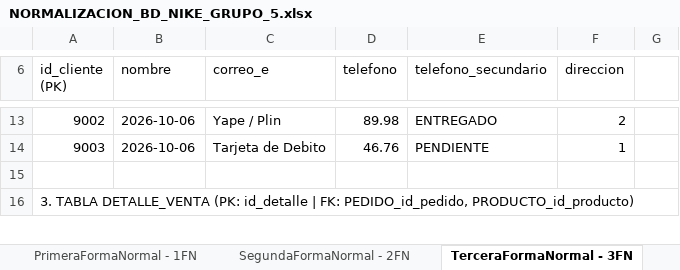
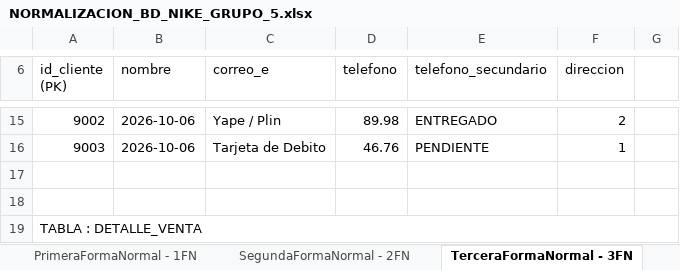
Before and after one commit to FLEMCR/Proyecto-Base-de-Datos-Relacionales-NIKE.Inc, an Excel workbook: normalizacion/NORMALIZACION_BD_NIKE_GRUPO_5.xlsx, sheet TerceraFormaNormal - 3FN, drawn as a sheet; only a part is shown, gaps mark what is left out; values as stored, in another font and other column widths than the file's, no cell formats; addresses are those after the commit; the diff covers the shown part only; the diff names each change by its address in the sheet, - before the commit and + after, or states it on an @@ line.

Commit message:
avance de normalizacion

```diff
--- a/normalizacion/NORMALIZACION_BD_NIKE_GRUPO_5.xlsx (sheet TerceraFormaNormal - 3FN)
+++ b/normalizacion/NORMALIZACION_BD_NIKE_GRUPO_5.xlsx (sheet TerceraFormaNormal - 3FN)
+row 18: (empty)
-A19 (id_cliente (PK)): 3. TABLA DETALLE_VENTA (PK: id_detalle | FK: PEDIDO_id_pedido, PRODUCTO_id_producto)
+A19 (id_cliente (PK)): TABLA : DETALLE_VENTA
+A19:G19 merged
```
Also changed, not shown: 17 added rows, 2 removed rows, 9 edited cells and merged cells elsewhere in this sheet, sheet TablaGeneral - 0FN, sheet SegundaFormaNormal - 2FN, sheet PrimeraFormaNormal - 1FN, cell formats, 1 other file.
